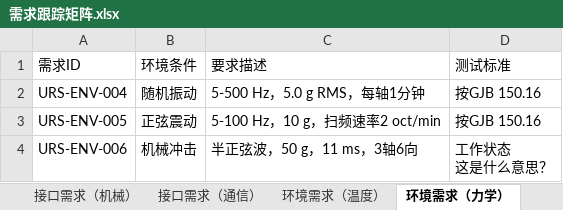
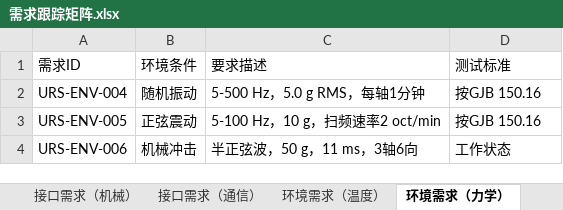
Before and after one commit to Gao-Snow/Star_Sensor_Design, an Excel workbook: documents/01-需求阶段/需求跟踪矩阵.xlsx, sheet 环境需求（力学）, drawn as a sheet; values as stored, in another font and other column widths than the file's, no borders; ↵ is a line break in a cell; the diff names each change by its address in the sheet, - before the commit and + after, or states it on an @@ line.

```diff
--- a/documents/01-需求阶段/需求跟踪矩阵.xlsx (sheet 环境需求（力学）)
+++ b/documents/01-需求阶段/需求跟踪矩阵.xlsx (sheet 环境需求（力学）)
-D4 (测试标准): 工作状态 ↵ 这是什么意思？
+D4 (测试标准): 工作状态
```
Also changed, not shown: sheet 性能需求（精度）, sheet 维护性需求, sheet 安全与可靠性（功能）, sheet 性能需求（光学）, sheet 操作功能, sheet 性能需求（可靠性）, 1 more sheet, other sheet tabs, 3 other files.
